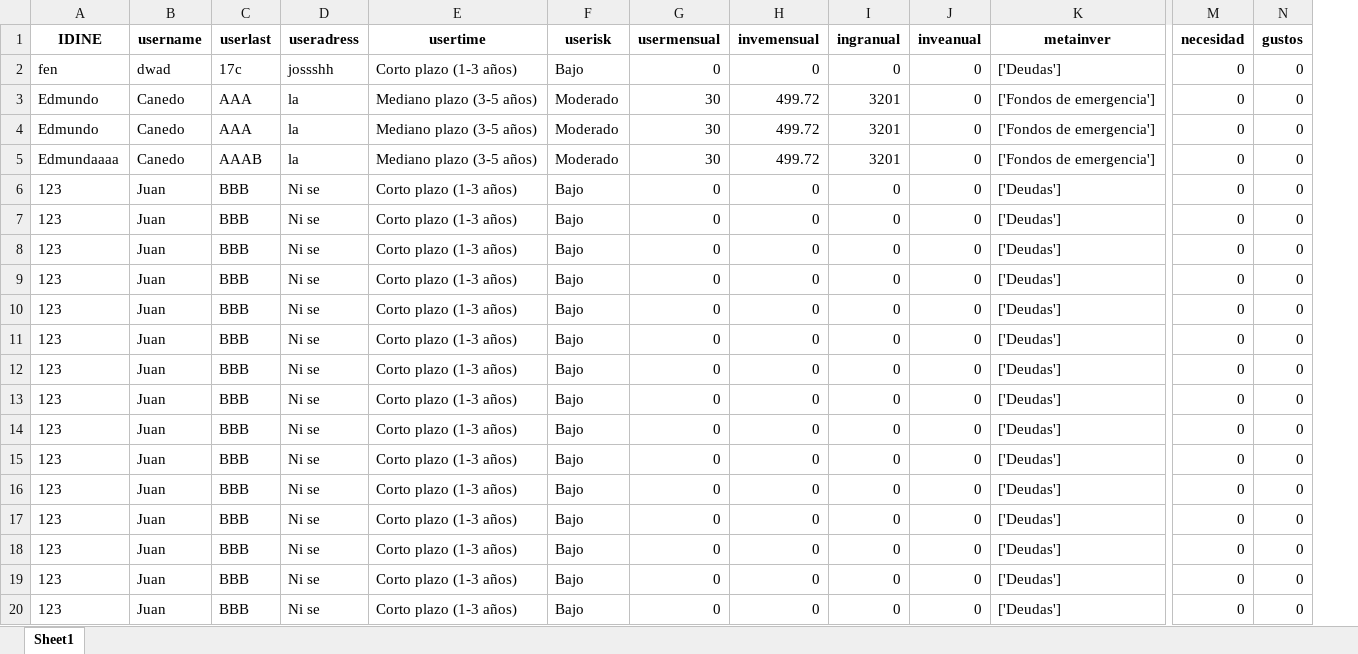
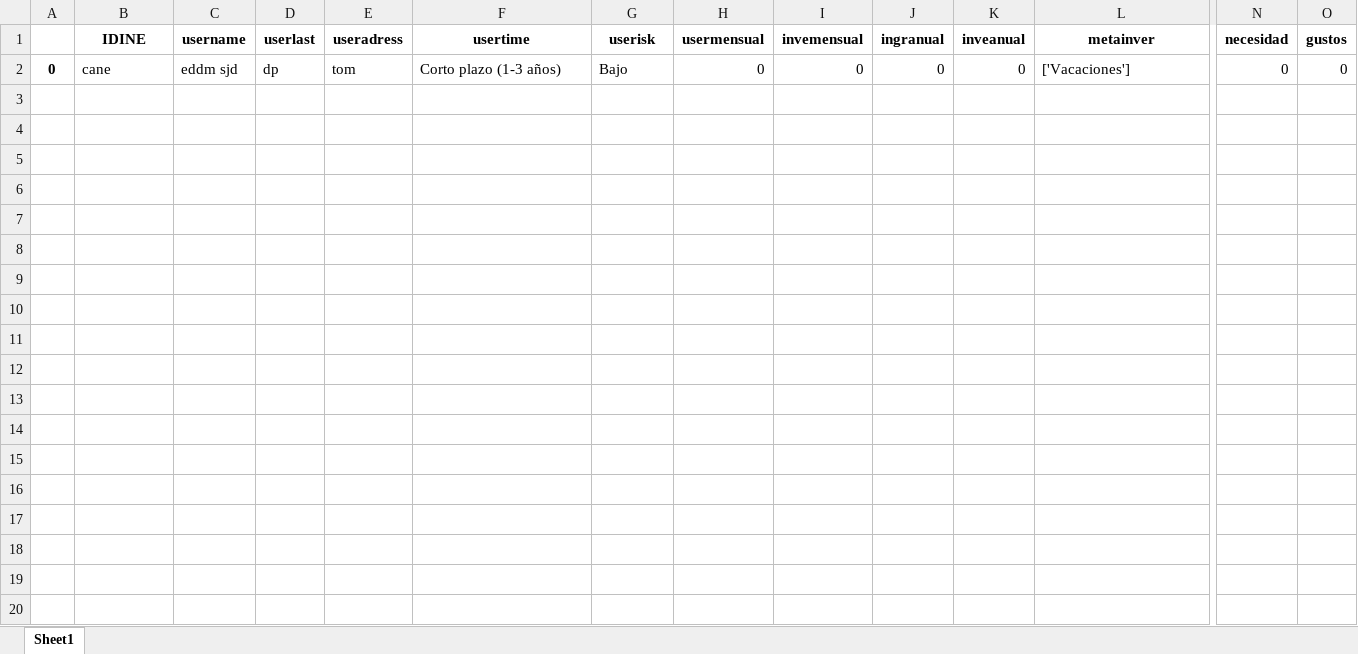
Before and after one commit to EdCanCe/HackMty23, an Excel workbook: New.xlsx, sheet Sheet1, drawn as a sheet; only a part is shown, gaps mark what is left out; values as stored, in another font and other column widths than the file's, no borders; removed rows and columns are numbered as before the commit, all else as after; rows hold the shown columns only; the diff covers the shown part only; the diff names each change by its address in the sheet, - before the commit and + after, or states it on an @@ line.

```diff
--- a/New.xlsx (sheet Sheet1)
+++ b/New.xlsx (sheet Sheet1)
+column A, row 2: 0
-B2 (IDINE): fen
+B2 (IDINE): cane
-C2 (username): dwad
+C2 (username): eddm sjd
-D2 (userlast): 17c
+D2 (userlast): dp
-E2 (useradress): jossshh
+E2 (useradress): tom
-L2 (metainver): ['Deudas']
+L2 (metainver): ['Vacaciones']
-row 3: Edmundo | Canedo | AAA | la | Mediano plazo (3-5 años) | Moderado | 30 | 499.72 | 3201 | 0 | ['Fondos de emergencia'] | 0 | 0
-row 4: Edmundo | Canedo | AAA | la | Mediano plazo (3-5 años) | Moderado | 30 | 499.72 | 3201 | 0 | ['Fondos de emergencia'] | 0 | 0
-row 5: Edmundaaaa | Canedo | AAAB | la | Mediano plazo (3-5 años) | Moderado | 30 | 499.72 | 3201 | 0 | ['Fondos de emergencia'] | 0 | 0
-row 6: 123 | Juan | BBB | Ni se | Corto plazo (1-3 años) | Bajo | 0 | 0 | 0 | 0 | ['Deudas'] | 0 | 0
-row 7: 123 | Juan | BBB | Ni se | Corto plazo (1-3 años) | Bajo | 0 | 0 | 0 | 0 | ['Deudas'] | 0 | 0
-row 8: 123 | Juan | BBB | Ni se | Corto plazo (1-3 años) | Bajo | 0 | 0 | 0 | 0 | ['Deudas'] | 0 | 0
-row 9: 123 | Juan | BBB | Ni se | Corto plazo (1-3 años) | Bajo | 0 | 0 | 0 | 0 | ['Deudas'] | 0 | 0
-row 10: 123 | Juan | BBB | Ni se | Corto plazo (1-3 años) | Bajo | 0 | 0 | 0 | 0 | ['Deudas'] | 0 | 0
-row 11: 123 | Juan | BBB | Ni se | Corto plazo (1-3 años) | Bajo | 0 | 0 | 0 | 0 | ['Deudas'] | 0 | 0
-row 12: 123 | Juan | BBB | Ni se | Corto plazo (1-3 años) | Bajo | 0 | 0 | 0 | 0 | ['Deudas'] | 0 | 0
-row 13: 123 | Juan | BBB | Ni se | Corto plazo (1-3 años) | Bajo | 0 | 0 | 0 | 0 | ['Deudas'] | 0 | 0
-row 14: 123 | Juan | BBB | Ni se | Corto plazo (1-3 años) | Bajo | 0 | 0 | 0 | 0 | ['Deudas'] | 0 | 0
-row 15: 123 | Juan | BBB | Ni se | Corto plazo (1-3 años) | Bajo | 0 | 0 | 0 | 0 | ['Deudas'] | 0 | 0
-row 16: 123 | Juan | BBB | Ni se | Corto plazo (1-3 años) | Bajo | 0 | 0 | 0 | 0 | ['Deudas'] | 0 | 0
-row 17: 123 | Juan | BBB | Ni se | Corto plazo (1-3 años) | Bajo | 0 | 0 | 0 | 0 | ['Deudas'] | 0 | 0
-row 18: 123 | Juan | BBB | Ni se | Corto plazo (1-3 años) | Bajo | 0 | 0 | 0 | 0 | ['Deudas'] | 0 | 0
-row 19: 123 | Juan | BBB | Ni se | Corto plazo (1-3 años) | Bajo | 0 | 0 | 0 | 0 | ['Deudas'] | 0 | 0
-row 20: 123 | Juan | BBB | Ni se | Corto plazo (1-3 años) | Bajo | 0 | 0 | 0 | 0 | ['Deudas'] | 0 | 0
```
Also changed, not shown: 69 removed rows elsewhere in this sheet, 5 other files.
